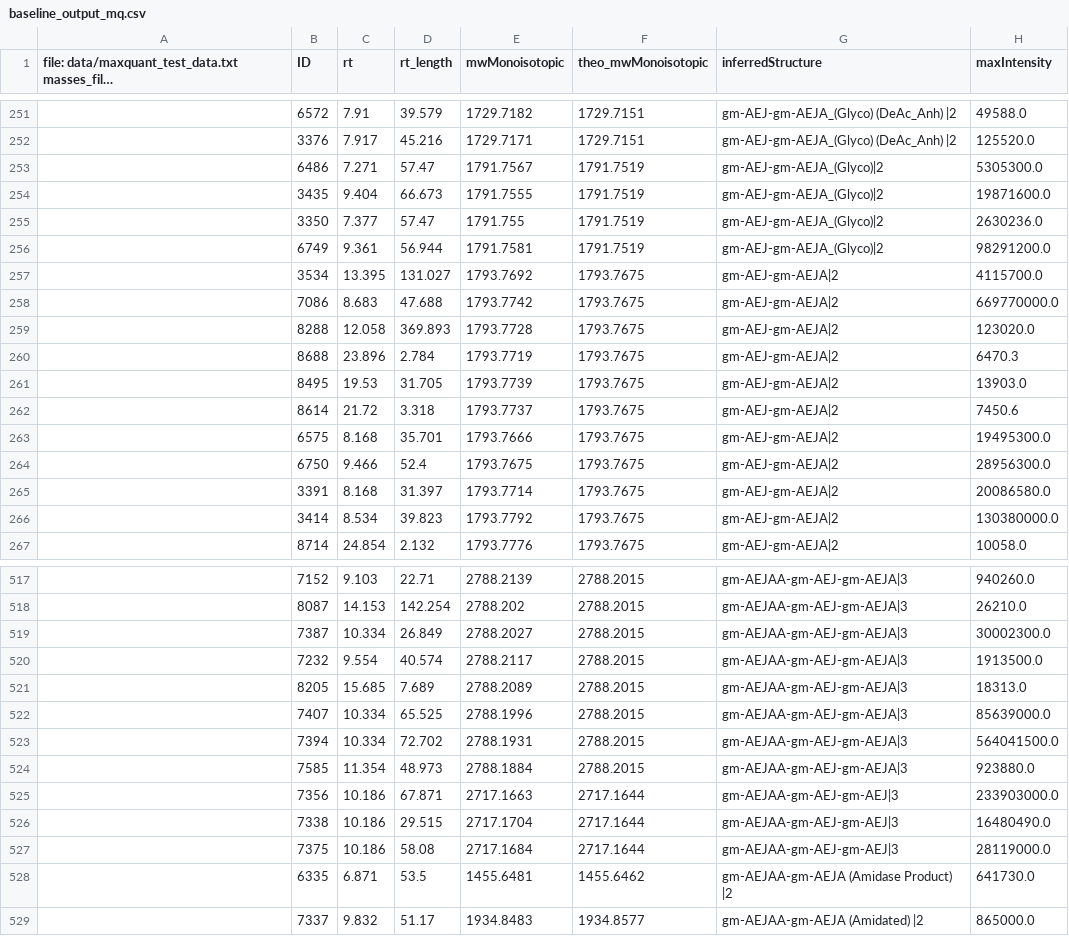
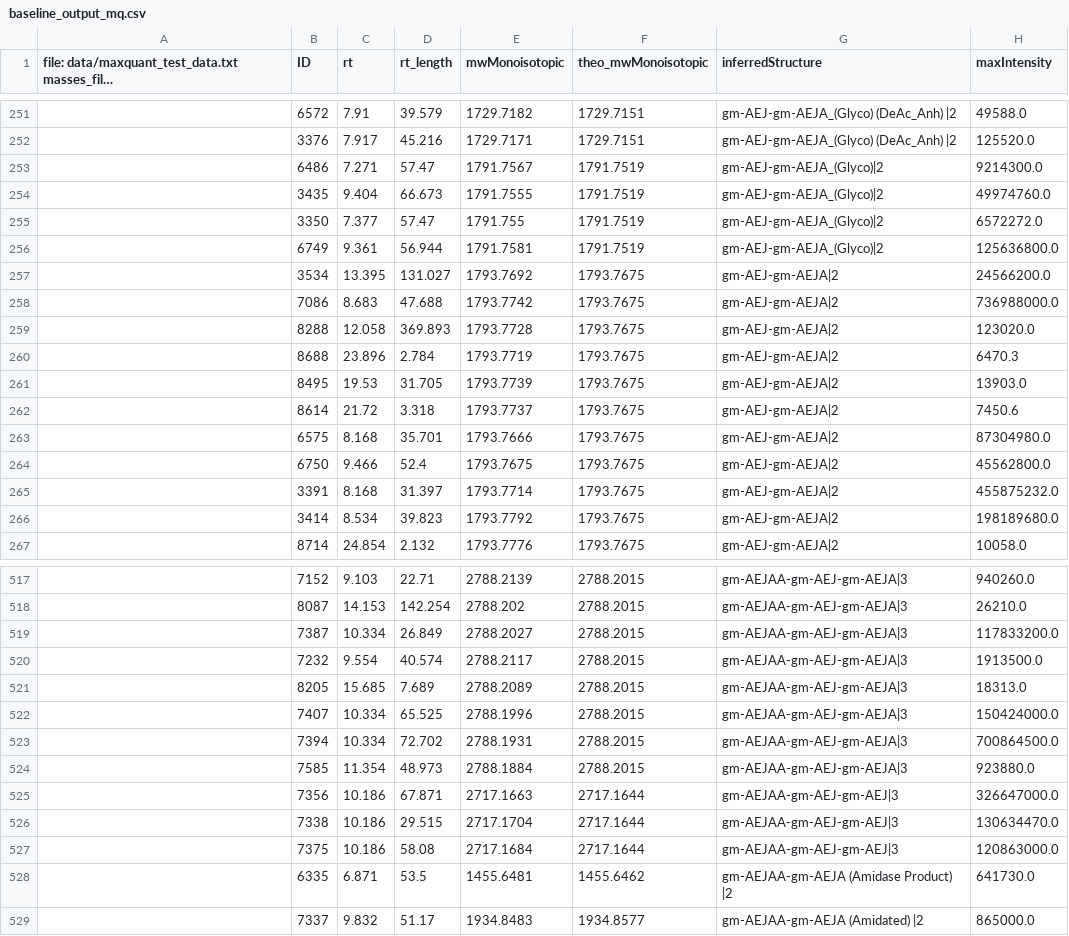
Before and after one commit to Mesnage-Org/pgfinder, a CSV file: data/baseline_output_mq.csv, drawn as a sheet; only a part is shown, gaps mark what is left out; long unchanged cells end in …; the diff covers the shown part only; the diff names each change by its address in the sheet, - before the commit and + after, or states it on an @@ line.

```diff
--- a/data/baseline_output_mq.csv
+++ b/data/baseline_output_mq.csv
-H253 (maxIntensity): 5305300.0
+H253 (maxIntensity): 9214300.0
-H254 (maxIntensity): 19871600.0
+H254 (maxIntensity): 49974760.0
-H255 (maxIntensity): 2630236.0
+H255 (maxIntensity): 6572272.0
-H256 (maxIntensity): 98291200.0
+H256 (maxIntensity): 125636800.0
-H257 (maxIntensity): 4115700.0
+H257 (maxIntensity): 24566200.0
-H258 (maxIntensity): 669770000.0
+H258 (maxIntensity): 736988000.0
-H263 (maxIntensity): 19495300.0
+H263 (maxIntensity): 87304980.0
-H264 (maxIntensity): 28956300.0
+H264 (maxIntensity): 45562800.0
-H265 (maxIntensity): 20086580.0
+H265 (maxIntensity): 455875232.0
-H266 (maxIntensity): 130380000.0
+H266 (maxIntensity): 198189680.0
-H519 (maxIntensity): 30002300.0
+H519 (maxIntensity): 117833200.0
-H522 (maxIntensity): 85639000.0
+H522 (maxIntensity): 150424000.0
-H523 (maxIntensity): 564041500.0
+H523 (maxIntensity): 700864500.0
-H525 (maxIntensity): 233903000.0
+H525 (maxIntensity): 326647000.0
-H526 (maxIntensity): 16480490.0
+H526 (maxIntensity): 130634470.0
-H527 (maxIntensity): 28119000.0
+H527 (maxIntensity): 120863000.0
```
Also changed, not shown: 108 edited cells elsewhere in this file, 1 other file.
